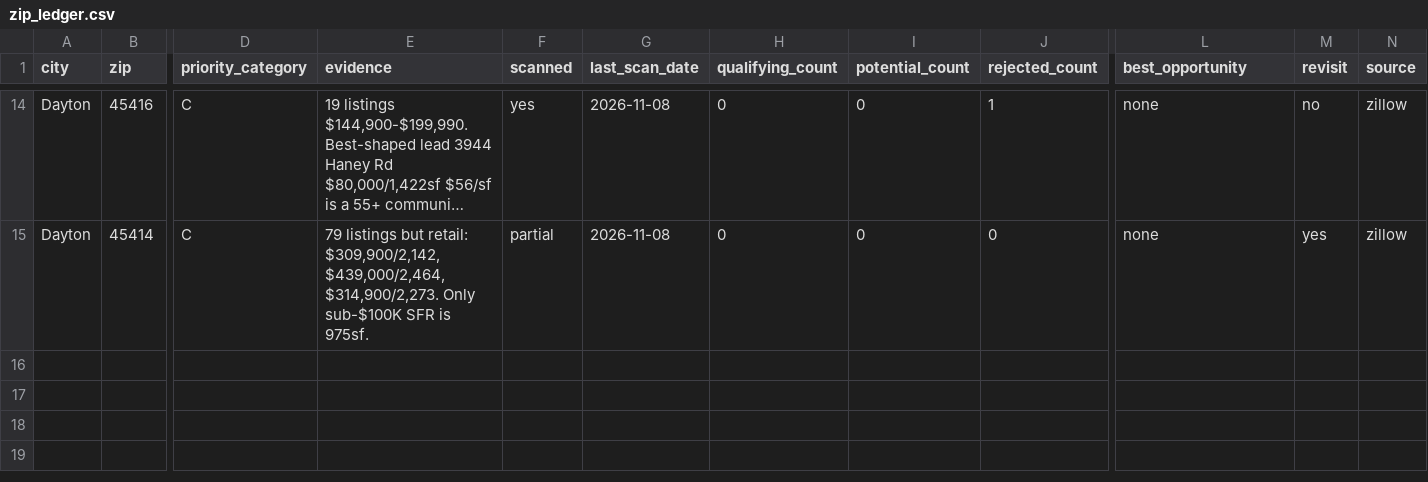
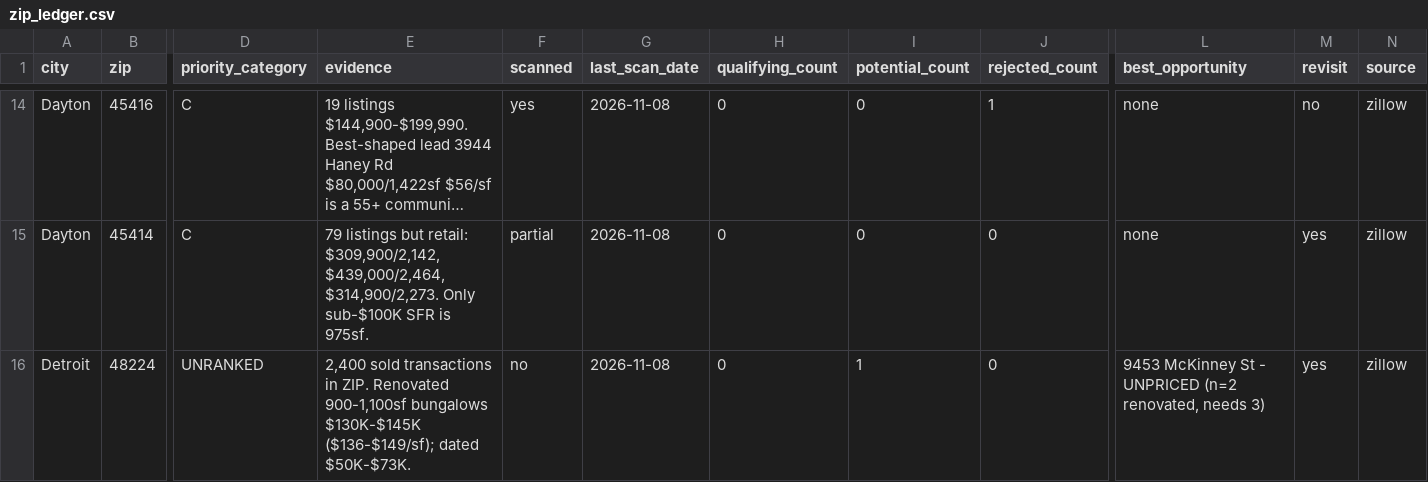
Before and after one commit to chidubemchinedu8-code/wholesale-realestate, a CSV file: state/zip_ledger.csv, drawn as a sheet; only a part is shown, gaps mark what is left out; long unchanged cells end in …; rows hold the shown columns only; the diff names each change by its address in the sheet, - before the commit and + after, or states it on an @@ line.

```diff
--- a/state/zip_ledger.csv
+++ b/state/zip_ledger.csv
+row 16: Detroit | 48224 | UNRANKED | 2,400 sold transactions in ZIP. Renovated 900-1,100sf bungalows $130K-$145K ($136-$149/sf); dated $50K-$73K. | no | 2026-11-08 | 0 | 1 | 0 | 9453 McKinney St - UNPRICED (n=2 renovated, needs 3) | yes | zillow
```
Also changed, not shown: assets/zip_universe.csv, state/property_ledger.csv, 3 other files.
